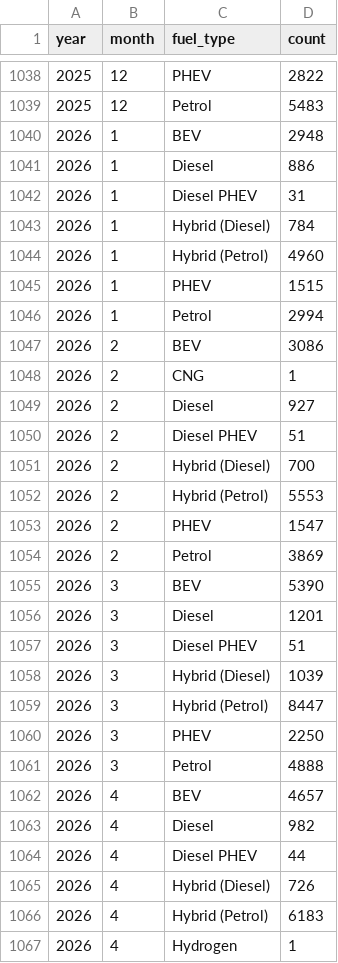
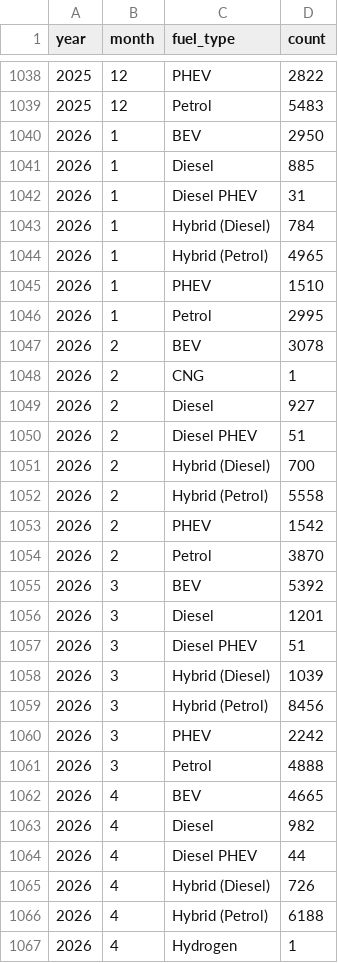
Before and after one commit to mkubicek/swiss-vehicle-stats, a CSV file: data/processed/fuel_by_month.csv, drawn as a sheet; only a part is shown, gaps mark what is left out; the diff covers the shown part only.

```diff
--- a/data/processed/fuel_by_month.csv
+++ b/data/processed/fuel_by_month.csv
@@ -1039,10 +1039,10 @@ year,month,fuel_type,count
 2025,12,Petrol,5483
-2026,1,BEV,2948
-2026,1,Diesel,886
+2026,1,BEV,2950
+2026,1,Diesel,885
 2026,1,Diesel PHEV,31
 2026,1,Hybrid (Diesel),784
-2026,1,Hybrid (Petrol),4960
-2026,1,PHEV,1515
-2026,1,Petrol,2994
-2026,2,BEV,3086
+2026,1,Hybrid (Petrol),4965
+2026,1,PHEV,1510
+2026,1,Petrol,2995
+2026,2,BEV,3078
 2026,2,CNG,1
@@ -1051,6 +1051,6 @@ year,month,fuel_type,count
 2026,2,Hybrid (Diesel),700
-2026,2,Hybrid (Petrol),5553
-2026,2,PHEV,1547
-2026,2,Petrol,3869
-2026,3,BEV,5390
+2026,2,Hybrid (Petrol),5558
+2026,2,PHEV,1542
+2026,2,Petrol,3870
+2026,3,BEV,5392
 2026,3,Diesel,1201
@@ -1058,6 +1058,6 @@ year,month,fuel_type,count
 2026,3,Hybrid (Diesel),1039
-2026,3,Hybrid (Petrol),8447
-2026,3,PHEV,2250
+2026,3,Hybrid (Petrol),8456
+2026,3,PHEV,2242
 2026,3,Petrol,4888
-2026,4,BEV,4657
+2026,4,BEV,4665
 2026,4,Diesel,982
@@ -1065,3 +1065,3 @@ year,month,fuel_type,count
 2026,4,Hybrid (Diesel),726
-2026,4,Hybrid (Petrol),6183
+2026,4,Hybrid (Petrol),6188
 2026,4,Hydrogen,1
```
Also changed, not shown: 8 added rows and 19 edited cells elsewhere in this file, data/processed/brand_bev_by_month.csv, data/processed/brand_by_year.csv, 21 other files.
